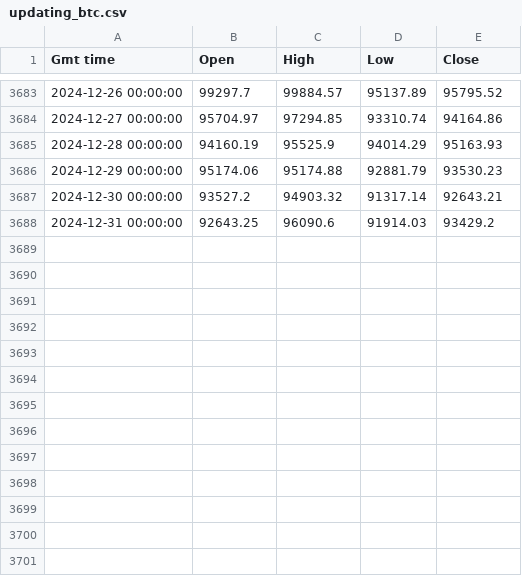
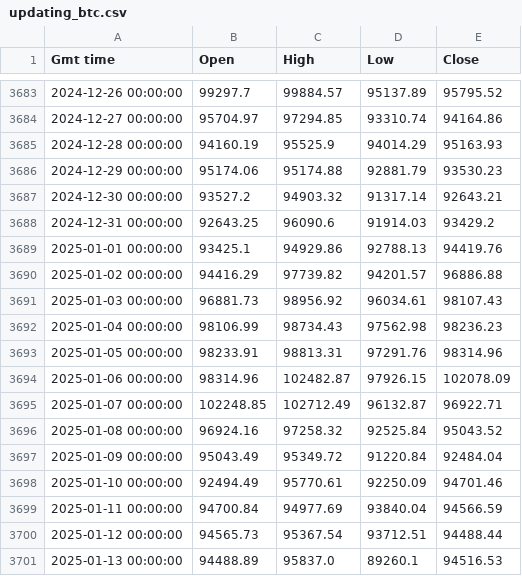
Before and after one commit to bilan604/trading_algorithm, a CSV file: csvs/updating_btc.csv, drawn as a sheet; only a part is shown, gaps mark what is left out; the diff names each change by its address in the sheet, - before the commit and + after, or states it on an @@ line.

```diff
--- a/csvs/updating_btc.csv
+++ b/csvs/updating_btc.csv
+row 3689: 2025-01-01 00:00:00 | 93425.1 | 94929.86 | 92788.13 | 94419.76
+row 3690: 2025-01-02 00:00:00 | 94416.29 | 97739.82 | 94201.57 | 96886.88
+row 3691: 2025-01-03 00:00:00 | 96881.73 | 98956.92 | 96034.61 | 98107.43
+row 3692: 2025-01-04 00:00:00 | 98106.99 | 98734.43 | 97562.98 | 98236.23
+row 3693: 2025-01-05 00:00:00 | 98233.91 | 98813.31 | 97291.76 | 98314.96
+row 3694: 2025-01-06 00:00:00 | 98314.96 | 102482.87 | 97926.15 | 102078.09
+row 3695: 2025-01-07 00:00:00 | 102248.85 | 102712.49 | 96132.87 | 96922.71
+row 3696: 2025-01-08 00:00:00 | 96924.16 | 97258.32 | 92525.84 | 95043.52
+row 3697: 2025-01-09 00:00:00 | 95043.49 | 95349.72 | 91220.84 | 92484.04
+row 3698: 2025-01-10 00:00:00 | 92494.49 | 95770.61 | 92250.09 | 94701.46
+row 3699: 2025-01-11 00:00:00 | 94700.84 | 94977.69 | 93840.04 | 94566.59
+row 3700: 2025-01-12 00:00:00 | 94565.73 | 95367.54 | 93712.51 | 94488.44
+row 3701: 2025-01-13 00:00:00 | 94488.89 | 95837.0 | 89260.1 | 94516.53
```
Also changed, not shown: 5 other files.
